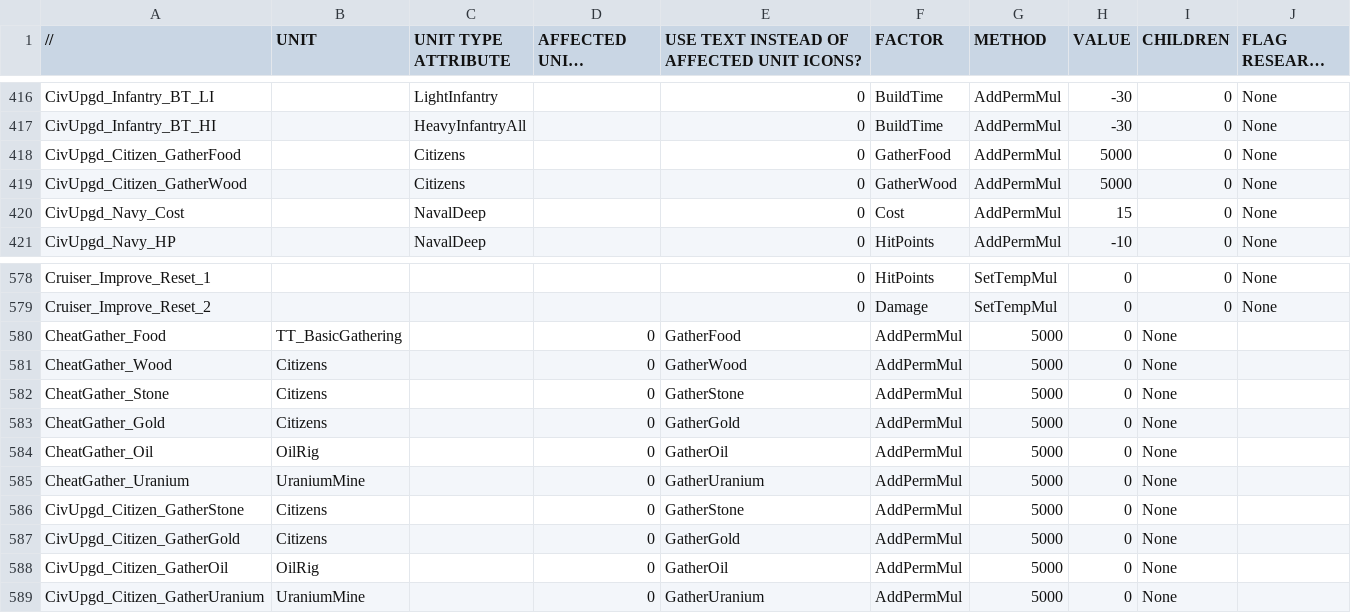
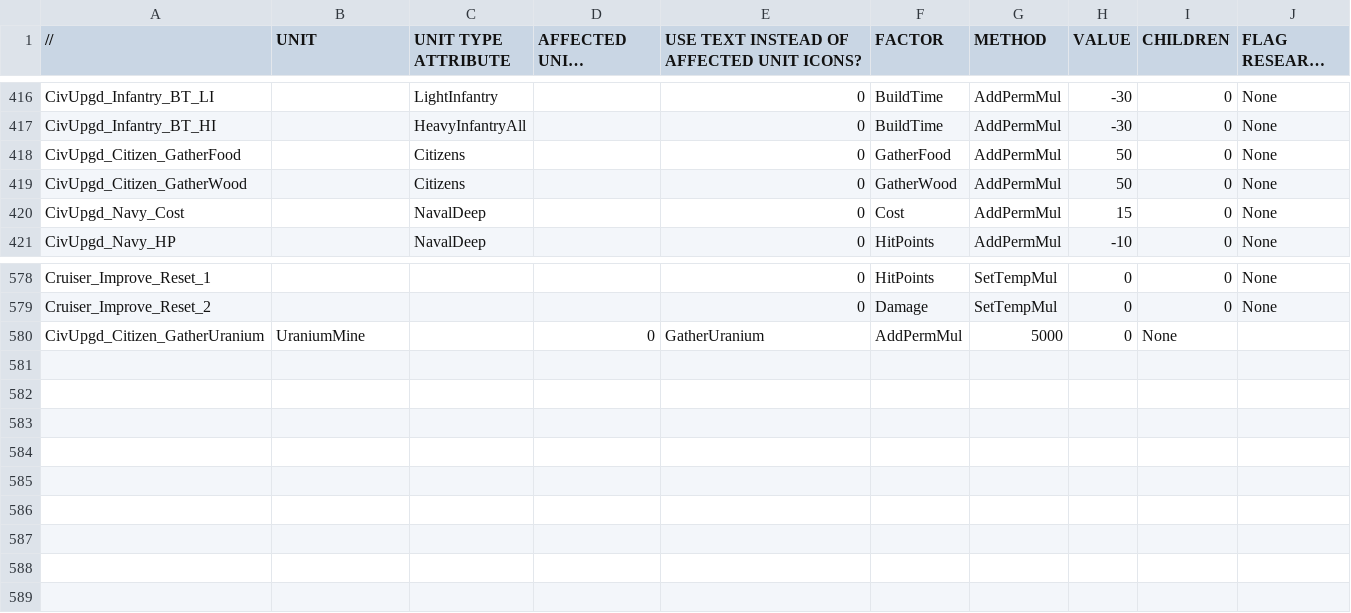
Before and after one commit to luojiang419/ee2, a CSV file: game-metadata/EE2X_db/TechTree/upgrade_factorset.csv, drawn as a sheet; only a part is shown, gaps mark what is left out; long unchanged cells end in ….

```diff
--- a/game-metadata/EE2X_db/TechTree/upgrade_factorset.csv
+++ b/game-metadata/EE2X_db/TechTree/upgrade_factorset.csv
@@ -417,4 +417,4 @@ CivUpgd_Infantry_BT_LI,,LightInfantry,,0,BuildTime,AddPermMul,-30,0,None
 CivUpgd_Infantry_BT_HI,,HeavyInfantryAll,,0,BuildTime,AddPermMul,-30,0,None
-CivUpgd_Citizen_GatherFood,,Citizens,,0,GatherFood,AddPermMul,5000,0,None
-CivUpgd_Citizen_GatherWood,,Citizens,,0,GatherWood,AddPermMul,5000,0,None
+CivUpgd_Citizen_GatherFood,,Citizens,,0,GatherFood,AddPermMul,50,0,None
+CivUpgd_Citizen_GatherWood,,Citizens,,0,GatherWood,AddPermMul,50,0,None
 CivUpgd_Navy_Cost,,NavalDeep,,0,Cost,AddPermMul,15,0,None
@@ -579,11 +579,2 @@ Cruiser_Improve_Reset_1,,,,0,HitPoints,SetTempMul,0,0,None
 Cruiser_Improve_Reset_2,,,,0,Damage,SetTempMul,0,0,None
-CheatGather_Food,TT_BasicGathering,,0,GatherFood,AddPermMul,5000,0,None
-CheatGather_Wood,Citizens,,0,GatherWood,AddPermMul,5000,0,None
-CheatGather_Stone,Citizens,,0,GatherStone,AddPermMul,5000,0,None
-CheatGather_Gold,Citizens,,0,GatherGold,AddPermMul,5000,0,None
-CheatGather_Oil,OilRig,,0,GatherOil,AddPermMul,5000,0,None
-CheatGather_Uranium,UraniumMine,,0,GatherUranium,AddPermMul,5000,0,None
-CivUpgd_Citizen_GatherStone,Citizens,,0,GatherStone,AddPermMul,5000,0,None
-CivUpgd_Citizen_GatherGold,Citizens,,0,GatherGold,AddPermMul,5000,0,None
-CivUpgd_Citizen_GatherOil,OilRig,,0,GatherOil,AddPermMul,5000,0,None
 CivUpgd_Citizen_GatherUranium,UraniumMine,,0,GatherUranium,AddPermMul,5000,0,None
```
Also changed, not shown: 2 other files.
